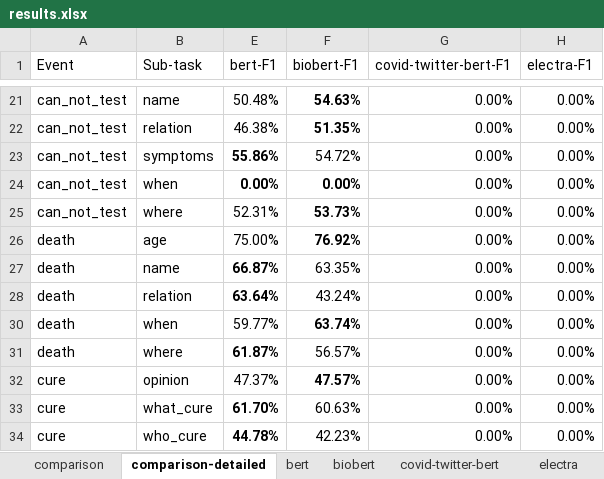
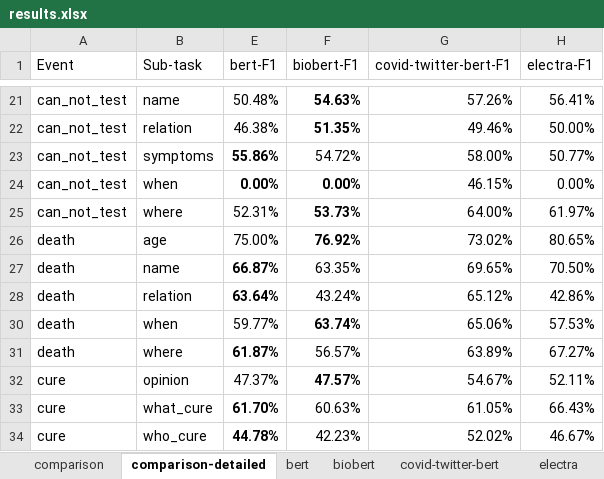
Before and after one commit to Supermaxman/extract_COVID19_events_from_Twitter, an Excel workbook: results/results.xlsx, sheet comparison-detailed, drawn as a sheet; only a part is shown, gaps mark what is left out; values as stored, in another font and other column widths than the file's, no borders; the diff covers the shown part only; the diff names each change by its address in the sheet, - before the commit and + after, or states it on an @@ line.

```diff
--- a/results/results.xlsx (sheet comparison-detailed)
+++ b/results/results.xlsx (sheet comparison-detailed)
-G21 (covid-twitter-bert-F1): 0.00%
+G21 (covid-twitter-bert-F1): 57.26%
-H21 (electra-F1): 0.00%
+H21 (electra-F1): 56.41%
-G22 (covid-twitter-bert-F1): 0.00%
+G22 (covid-twitter-bert-F1): 49.46%
-H22 (electra-F1): 0.00%
+H22 (electra-F1): 50.00%
-G23 (covid-twitter-bert-F1): 0.00%
+G23 (covid-twitter-bert-F1): 58.00%
-H23 (electra-F1): 0.00%
+H23 (electra-F1): 50.77%
-G24 (covid-twitter-bert-F1): 0.00%
+G24 (covid-twitter-bert-F1): 46.15%
-G25 (covid-twitter-bert-F1): 0.00%
+G25 (covid-twitter-bert-F1): 64.00%
-H25 (electra-F1): 0.00%
+H25 (electra-F1): 61.97%
-G26 (covid-twitter-bert-F1): 0.00%
+G26 (covid-twitter-bert-F1): 73.02%
-H26 (electra-F1): 0.00%
+H26 (electra-F1): 80.65%
-G27 (covid-twitter-bert-F1): 0.00%
+G27 (covid-twitter-bert-F1): 69.65%
-H27 (electra-F1): 0.00%
+H27 (electra-F1): 70.50%
-G28 (covid-twitter-bert-F1): 0.00%
+G28 (covid-twitter-bert-F1): 65.12%
-H28 (electra-F1): 0.00%
+H28 (electra-F1): 42.86%
-G30 (covid-twitter-bert-F1): 0.00%
+G30 (covid-twitter-bert-F1): 65.06%
-H30 (electra-F1): 0.00%
+H30 (electra-F1): 57.53%
-G31 (covid-twitter-bert-F1): 0.00%
+G31 (covid-twitter-bert-F1): 63.89%
-H31 (electra-F1): 0.00%
+H31 (electra-F1): 67.27%
-G32 (covid-twitter-bert-F1): 0.00%
+G32 (covid-twitter-bert-F1): 54.67%
-H32 (electra-F1): 0.00%
+H32 (electra-F1): 52.11%
-G33 (covid-twitter-bert-F1): 0.00%
+G33 (covid-twitter-bert-F1): 61.05%
-H33 (electra-F1): 0.00%
+H33 (electra-F1): 66.43%
-G34 (covid-twitter-bert-F1): 0.00%
+G34 (covid-twitter-bert-F1): 52.02%
-H34 (electra-F1): 0.00%
+H34 (electra-F1): 46.67%
```
Also changed, not shown: 32 edited cells elsewhere in this sheet, sheet electra, sheet covid-twitter-bert, sheet comparison, other sheet tabs, formulas that keep their value, hidden cells, 6 other files.
